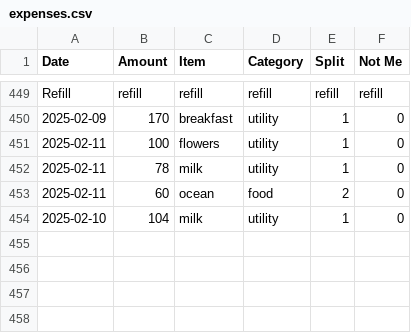
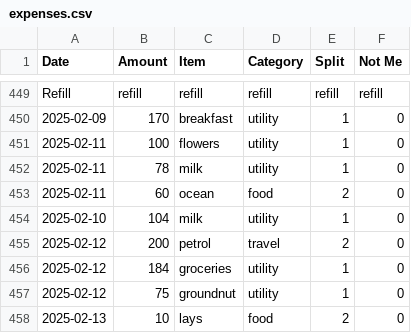
Before and after one commit to MBUYt0n/expense-tracker, a CSV file: expenses.csv, drawn as a sheet; only a part is shown, gaps mark what is left out; the diff names each change by its address in the sheet, - before the commit and + after, or states it on an @@ line.

```diff
--- a/expenses.csv
+++ b/expenses.csv
+row 455: 2025-02-12 | 200 | petrol | travel | 2 | 0
+row 456: 2025-02-12 | 184 | groceries | utility | 1 | 0
+row 457: 2025-02-12 | 75 | groundnut | utility | 1 | 0
+row 458: 2025-02-13 | 10 | lays | food | 2 | 0
```
Also changed, not shown: 2 other files.
